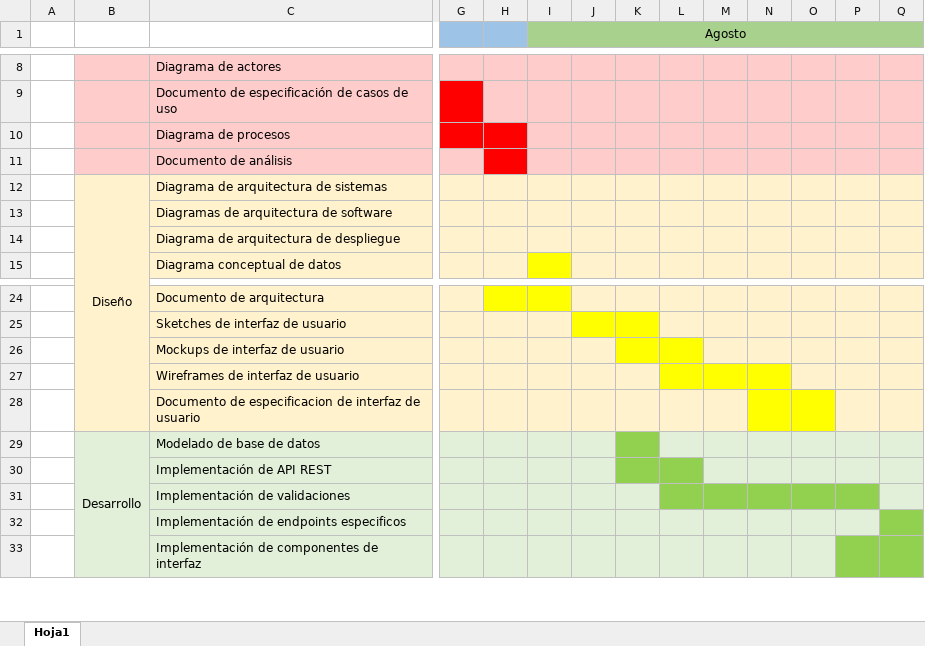
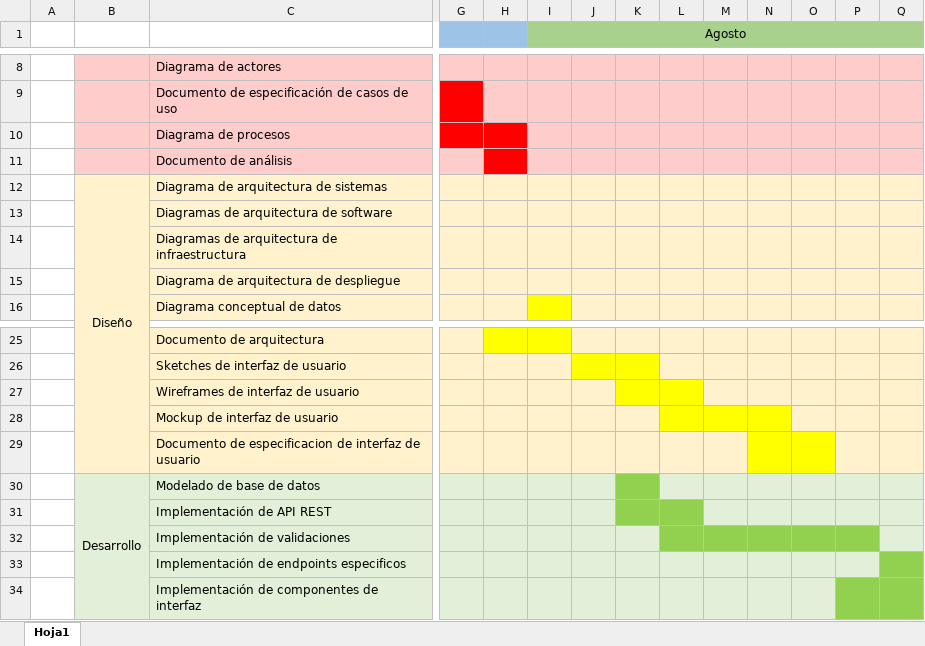
Before and after one commit to adminLTR/AJLT, an Excel workbook: gestion/AJLT-DG.xlsx, sheet Hoja1, drawn as a sheet; only a part is shown, gaps mark what is left out; values as stored, in another font and other column widths than the file's, no borders; removed rows and columns are numbered as before the commit, all else as after; rows hold the shown columns only; the diff names each change by its address in the sheet, - before the commit and + after, or states it on an @@ line.

Commit message:
agregar diagramas de arquitectura sistemas, software backend y frontend

```diff
--- a/gestion/AJLT-DG.xlsx (sheet Hoja1)
+++ b/gestion/AJLT-DG.xlsx (sheet Hoja1)
+row 14:  |  | Diagramas de arquitectura de infraestructura
-row 26:  |  | Mockups de interfaz de usuario
-K27 fill: #FFF2CC
+K27 fill: #FFFF00
-M27:N27 fill: #FFFF00
+M27:N27 fill: #FFF2CC
+row 28:  |  | Mockup de interfaz de usuario
```
Also changed, not shown: 3 other files.
